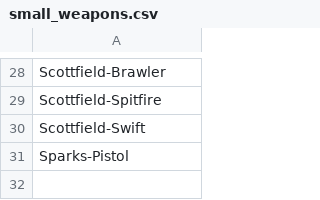
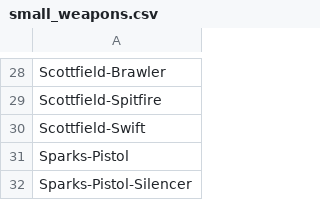
Before and after one commit to Vargfor/Hunter, a CSV file: storage/lists/small_weapons.csv, drawn as a sheet; only a part is shown, gaps mark what is left out.

```diff
--- a/storage/lists/small_weapons.csv
+++ b/storage/lists/small_weapons.csv
@@ -31 +31,2 @@ Scottfield-Swift
 Sparks-Pistol
+Sparks-Pistol-Silencer
```
Also changed, not shown: storage/lists/medium_weapons.csv, 1 other file.
